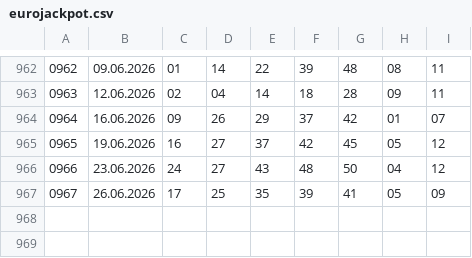
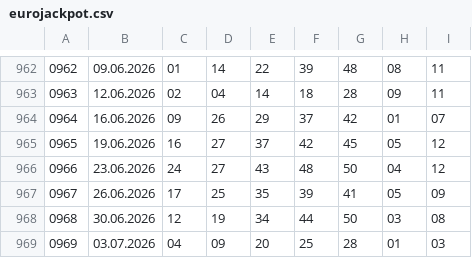
Before and after one commit to kazekzak/gryliczbowe, a CSV file: eurojackpot.csv, drawn as a sheet; only a part is shown, gaps mark what is left out.

```diff
--- a/eurojackpot.csv
+++ b/eurojackpot.csv
@@ -967 +967,3 @@
 0967,26.06.2026,17,25,35,39,41,05,09
+0968,30.06.2026,12,19,34,44,50,03,08
+0969,03.07.2026,04,09,20,25,28,01,03
```
